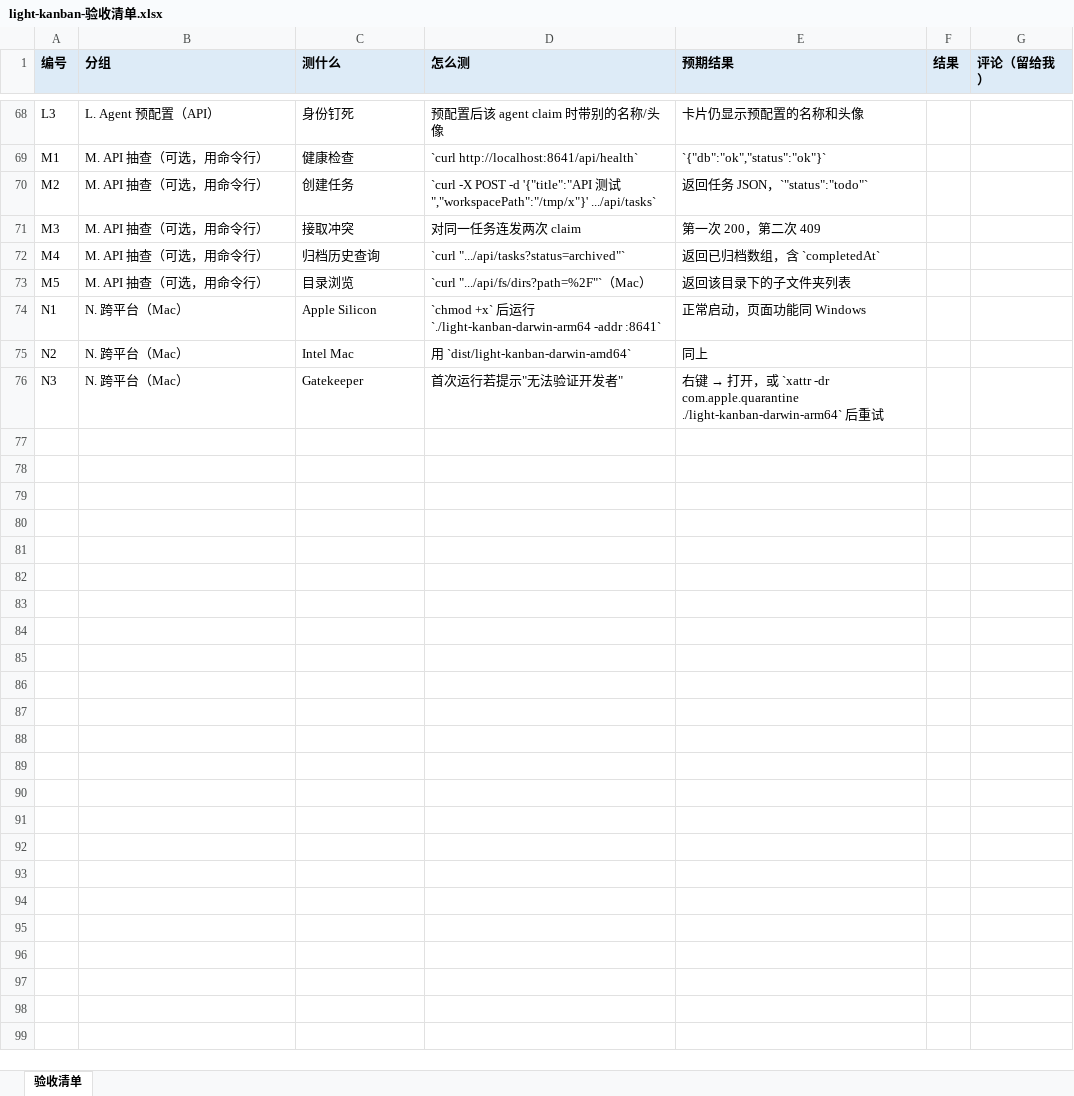
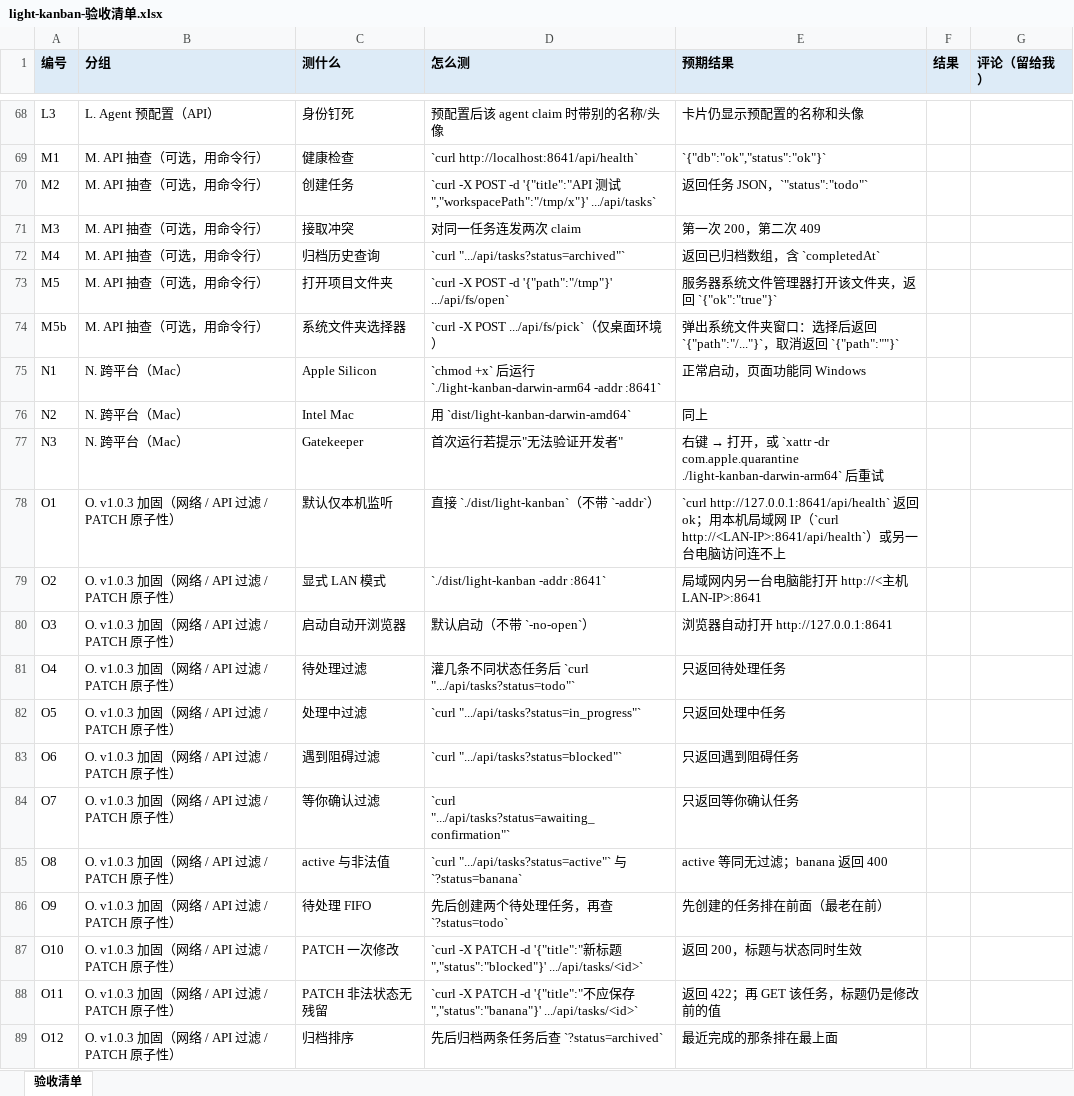
Before and after one commit to LightDevCoder/light-kanban, an Excel workbook: docs/light-kanban-验收清单.xlsx, sheet 验收清单, drawn as a sheet; only a part is shown, gaps mark what is left out; values as stored, in another font and other column widths than the file's, no borders; the diff names each change by its address in the sheet, - before the commit and + after, or states it on an @@ line.

Commit message:
docs: sync v1.0.3 — loopback default, status filter API, make check/CI, checklist O section
- README/README_CN: 127.0.0.1 default + LAN opt-in (-addr :8641), status
  filter values + column ordering, make check / CI, Windows firewall note
- AGENTS: pre-commit gate, dist-ships-with-source rule, cmd test seam
- PROGRESS: v1.0.3 status, fix Vite proxy port typo (:8080 -> :8641),
  mark completed v1.0.2 todos, Mac migration gains make check
- spec: exact GET /api/tasks semantics, ordering + atomic PATCH + default
  binding decisions, honest test-seam description
- manual-test-checklist: replace stale /api/fs/dirs row with fs/open+pick,
  add section O (network / API filter / PATCH atomicity); xlsx regenerated

```diff
--- a/docs/light-kanban-验收清单.xlsx (sheet 验收清单)
+++ b/docs/light-kanban-验收清单.xlsx (sheet 验收清单)
-C73 (测什么): 目录浏览
+C73 (测什么): 打开项目文件夹
-D73 (怎么测): `curl ".../api/fs/dirs?path=%2F"`（Mac）
+D73 (怎么测): `curl -X POST -d '{"path":"/tmp"}' .../api/fs/open`
-E73 (预期结果): 返回该目录下的子文件夹列表
+E73 (预期结果): 服务器系统文件管理器打开该文件夹，返回 `{"ok":"true"}`
+row 74: M5b | M. API 抽查（可选，用命令行） | 系统文件夹选择器 | `curl -X POST .../api/fs/pick`（仅桌面环境） | 弹出系统文件夹窗口：选择后返回 `{"path":"/..."}`，取消返回 `{"path":""}`
+row 78: O1 | O. v1.0.3 加固（网络 / API 过滤 / PATCH 原子性） | 默认仅本机监听 | 直接 `./dist/light-kanban`（不带 `-addr`） | `curl http://127.0.0.1:8641/api/health` 返回 ok；用本机局域网 IP（`curl http://<LAN-IP>:8641/api/health`）或另一台电脑访问连不上
+row 79: O2 | O. v1.0.3 加固（网络 / API 过滤 / PATCH 原子性） | 显式 LAN 模式 | `./dist/light-kanban -addr :8641` | 局域网内另一台电脑能打开 http://<主机LAN-IP>:8641
+row 80: O3 | O. v1.0.3 加固（网络 / API 过滤 / PATCH 原子性） | 启动自动开浏览器 | 默认启动（不带 `-no-open`） | 浏览器自动打开 http://127.0.0.1:8641
+row 81: O4 | O. v1.0.3 加固（网络 / API 过滤 / PATCH 原子性） | 待处理过滤 | 灌几条不同状态任务后 `curl ".../api/tasks?status=todo"` | 只返回待处理任务
+row 82: O5 | O. v1.0.3 加固（网络 / API 过滤 / PATCH 原子性） | 处理中过滤 | `curl ".../api/tasks?status=in_progress"` | 只返回处理中任务
+row 83: O6 | O. v1.0.3 加固（网络 / API 过滤 / PATCH 原子性） | 遇到阻碍过滤 | `curl ".../api/tasks?status=blocked"` | 只返回遇到阻碍任务
+row 84: O7 | O. v1.0.3 加固（网络 / API 过滤 / PATCH 原子性） | 等你确认过滤 | `curl ".../api/tasks?status=awaiting_confirmation"` | 只返回等你确认任务
+row 85: O8 | O. v1.0.3 加固（网络 / API 过滤 / PATCH 原子性） | active 与非法值 | `curl ".../api/tasks?status=active"` 与 `?status=banana` | active 等同无过滤；banana 返回 400
+row 86: O9 | O. v1.0.3 加固（网络 / API 过滤 / PATCH 原子性） | 待处理 FIFO | 先后创建两个待处理任务，再查 `?status=todo` | 先创建的任务排在前面（最老在前）
+row 87: O10 | O. v1.0.3 加固（网络 / API 过滤 / PATCH 原子性） | PATCH 一次修改 | `curl -X PATCH -d '{"title":"新标题","status":"blocked"}' .../api/tasks/<id>` | 返回 200，标题与状态同时生效
+row 88: O11 | O. v1.0.3 加固（网络 / API 过滤 / PATCH 原子性） | PATCH 非法状态无残留 | `curl -X PATCH -d '{"title":"不应保存","status":"banana"}' .../api/tasks/<id>` | 返回 422；再 GET 该任务，标题仍是修改前的值
+row 89: O12 | O. v1.0.3 加固（网络 / API 过滤 / PATCH 原子性） | 归档排序 | 先后归档两条任务后查 `?status=archived` | 最近完成的那条排在最上面
```
Also changed, not shown: 6 other files.
